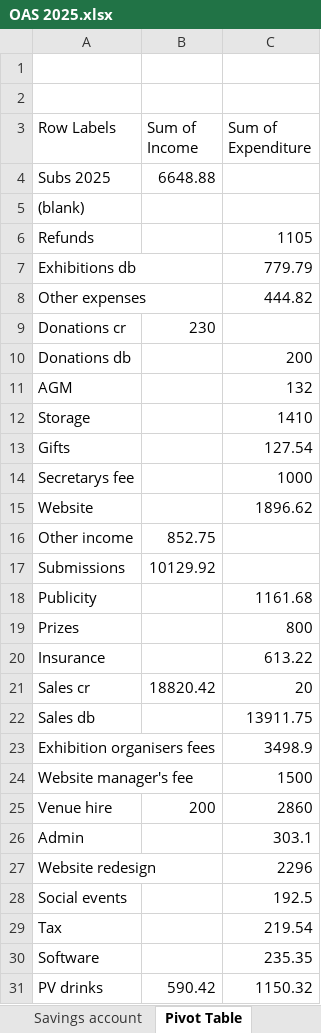
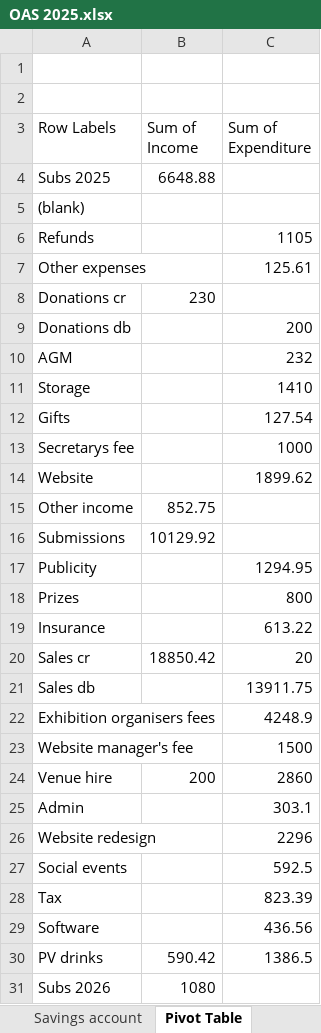
Before and after one commit to dnbarron/OAS_Finances_2025, an Excel workbook: OAS 2025.xlsx, sheet Pivot Table, drawn as a sheet; only a part is shown; values as stored, in another font and other column widths than the file's, no borders; removed rows and columns are numbered as before the commit, all else as after; the diff covers the shown part only; the diff names each change by its address in the sheet, - before the commit and + after, or states it on an @@ line.

```diff
--- a/OAS 2025.xlsx (sheet Pivot Table)
+++ b/OAS 2025.xlsx (sheet Pivot Table)
-row 7: Exhibitions db |  | 779.79
-C7 (Sum of Expenditure): 444.82
+C7 (Sum of Expenditure): 125.61
-C10 (Sum of Expenditure): 132
+C10 (Sum of Expenditure): 232
-C14 (Sum of Expenditure): 1896.62
+C14 (Sum of Expenditure): 1899.62
-C17 (Sum of Expenditure): 1161.68
+C17 (Sum of Expenditure): 1294.95
-B20 (Sum of Income): 18820.42
+B20 (Sum of Income): 18850.42
-C22 (Sum of Expenditure): 3498.9
+C22 (Sum of Expenditure): 4248.9
-C27 (Sum of Expenditure): 192.5
+C27 (Sum of Expenditure): 592.5
-C28 (Sum of Expenditure): 219.54
+C28 (Sum of Expenditure): 823.39
-C29 (Sum of Expenditure): 235.35
+C29 (Sum of Expenditure): 436.56
-C30 (Sum of Expenditure): 1150.32
+C30 (Sum of Expenditure): 1386.5
+row 31: Subs 2026 | 1080
```
Also changed, not shown: 1 added row and 2 edited cells elsewhere in this sheet, sheet Stripe, sheet Current account, sheet Main, sheet Exhibitions, sheet Savings account, sheet Summary, 1 more sheet, 3 other files.
